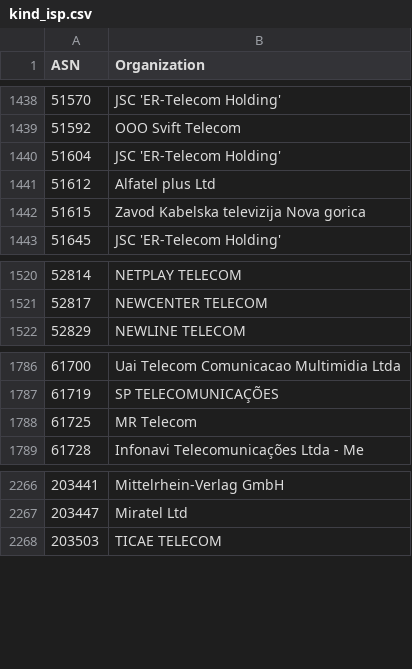
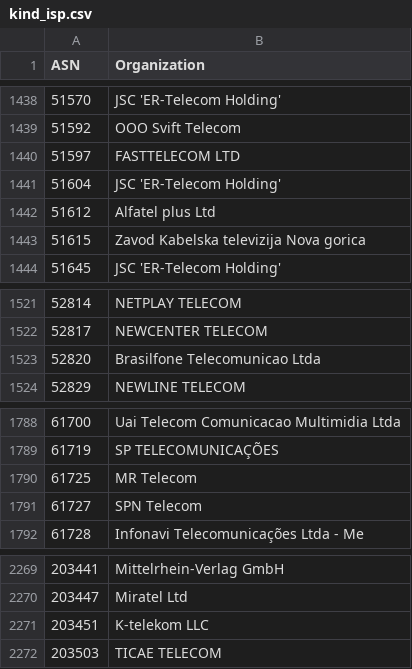
Before and after one commit to O-X-L/risk-db-lists, a CSV file: asn/kind_isp.csv, drawn as a sheet; only a part is shown, gaps mark what is left out.

```diff
--- a/asn/kind_isp.csv
+++ b/asn/kind_isp.csv
@@ -1439,2 +1439,3 @@ ASN,Organization
 51592,OOO Svift Telecom
+51597,FASTTELECOM LTD
 51604,JSC 'ER-Telecom Holding'
@@ -1521,2 +1522,3 @@ ASN,Organization
 52817,NEWCENTER TELECOM
+52820,Brasilfone Telecomunicao Ltda
 52829,NEWLINE TELECOM
@@ -1788,2 +1790,3 @@ ASN,Organization
 61725,MR Telecom
+61727,SPN Telecom
 61728,Infonavi Telecomunicações Ltda - Me
@@ -2267,2 +2270,3 @@ ASN,Organization
 203447,Miratel Ltd
+203451,K-telekom LLC
 203503,TICAE TELECOM
```
Also changed, not shown: asn/top_10000.csv, ip/top_10000.csv, 39 other files.
